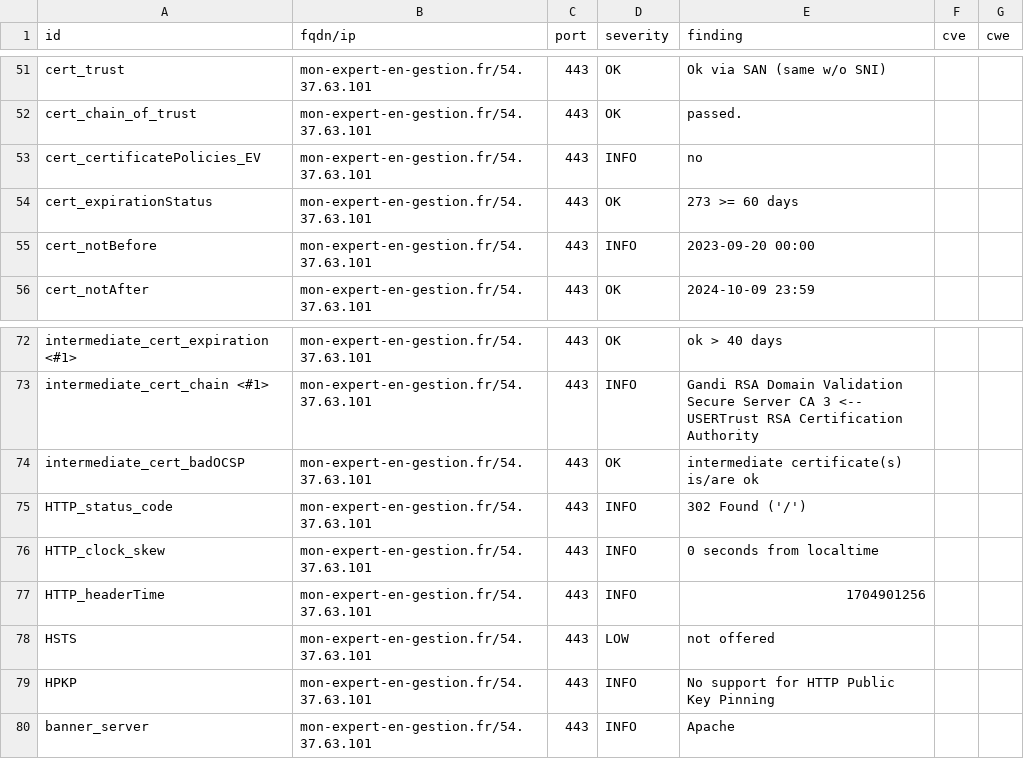
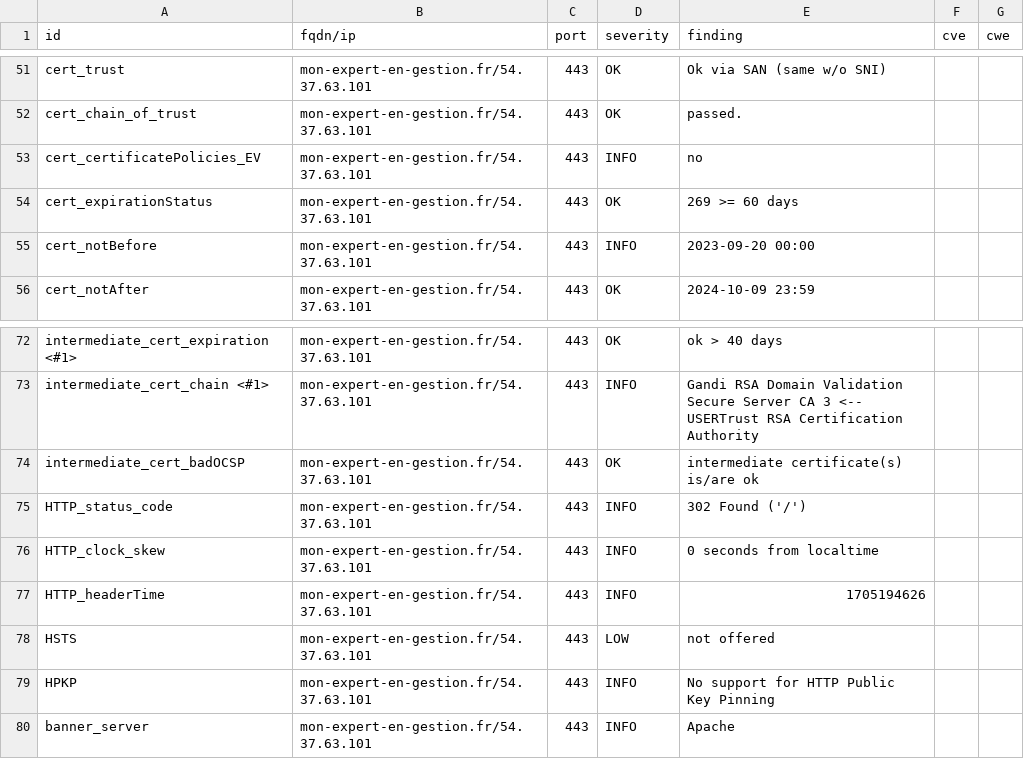
Before and after one commit to arthurzenika/dashlord-rca, a CSV file: results/aHR0cHM6Ly9tb24tZXhwZXJ0LWVuLWdlc3Rpb24uZnIvY2FzL2xvZ2lu/testssl.csv, drawn as a sheet; only a part is shown, gaps mark what is left out.

```diff
--- a/results/aHR0cHM6Ly9tb24tZXhwZXJ0LWVuLWdlc3Rpb24uZnIvY2FzL2xvZ2lu/testssl.csv
+++ b/results/aHR0cHM6Ly9tb24tZXhwZXJ0LWVuLWdlc3Rpb24uZnIvY2FzL2xvZ2lu/testssl.csv
@@ -53,3 +53,3 @@
 "cert_certificatePolicies_EV","mon-expert-en-gestion.fr/54.37.63.101","443","INFO","no","",""
-"cert_expirationStatus","mon-expert-en-gestion.fr/54.37.63.101","443","OK","273 >= 60 days","",""
+"cert_expirationStatus","mon-expert-en-gestion.fr/54.37.63.101","443","OK","269 >= 60 days","",""
 "cert_notBefore","mon-expert-en-gestion.fr/54.37.63.101","443","INFO","2023-09-20 00:00","",""
@@ -76,3 +76,3 @@
 "HTTP_clock_skew","mon-expert-en-gestion.fr/54.37.63.101","443","INFO","0 seconds from localtime","",""
-"HTTP_headerTime","mon-expert-en-gestion.fr/54.37.63.101","443","INFO","1704901256","",""
+"HTTP_headerTime","mon-expert-en-gestion.fr/54.37.63.101","443","INFO","1705194626","",""
 "HSTS","mon-expert-en-gestion.fr/54.37.63.101","443","LOW","not offered","",""
```
Also changed, not shown: 15 other files.
